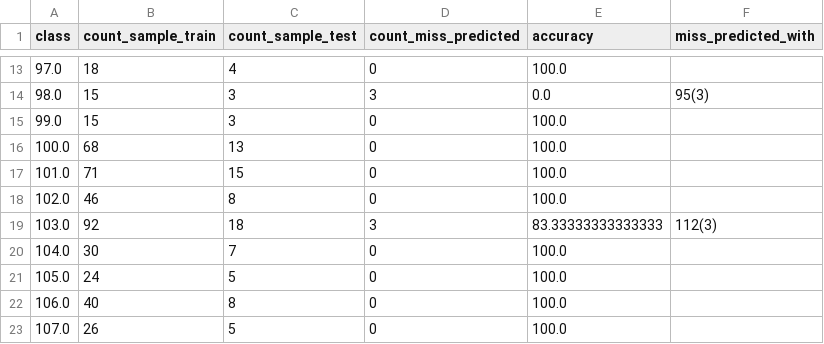
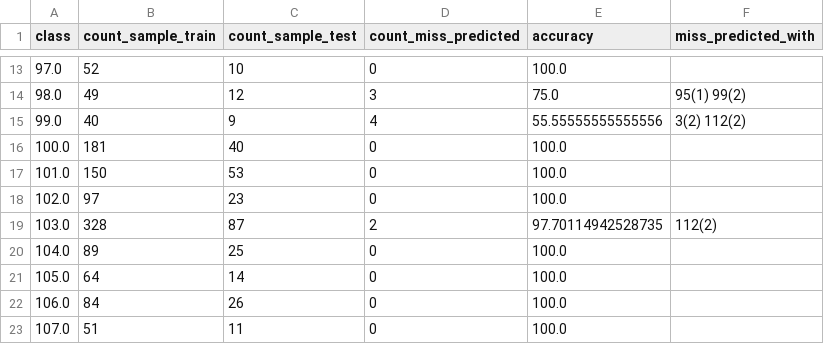
Before and after one commit to rohit1309d/KP-and-Sequence-recognition, a CSV file: output/kp_test_analysis.csv, drawn as a sheet; only a part is shown, gaps mark what is left out; the diff covers the shown part only.

```diff
--- a/output/kp_test_analysis.csv
+++ b/output/kp_test_analysis.csv
@@ -13,11 +13,11 @@ class,count_sample_train,count_sample_test,count_miss_predicted,accuracy,miss_pr
-97.0,18,4,0,100.0,
-98.0,15,3,3,0.0,95(3)
-99.0,15,3,0,100.0,
-100.0,68,13,0,100.0,
-101.0,71,15,0,100.0,
-102.0,46,8,0,100.0,
-103.0,92,18,3,83.33333333333333,112(3)
-104.0,30,7,0,100.0,
-105.0,24,5,0,100.0,
-106.0,40,8,0,100.0,
-107.0,26,5,0,100.0,
+97.0,52,10,0,100.0,
+98.0,49,12,3,75.0,95(1)  99(2)
+99.0,40,9,4,55.55555555555556,3(2)  112(2)
+100.0,181,40,0,100.0,
+101.0,150,53,0,100.0,
+102.0,97,23,0,100.0,
+103.0,328,87,2,97.70114942528735,112(2)
+104.0,89,25,0,100.0,
+105.0,64,14,0,100.0,
+106.0,84,26,0,100.0,
+107.0,51,11,0,100.0,
```
Also changed, not shown: 73 edited cells elsewhere in this file, output/kp_confusion_matrix.csv, output/test_data/sequence_edit_distance.csv, 20 other files.
